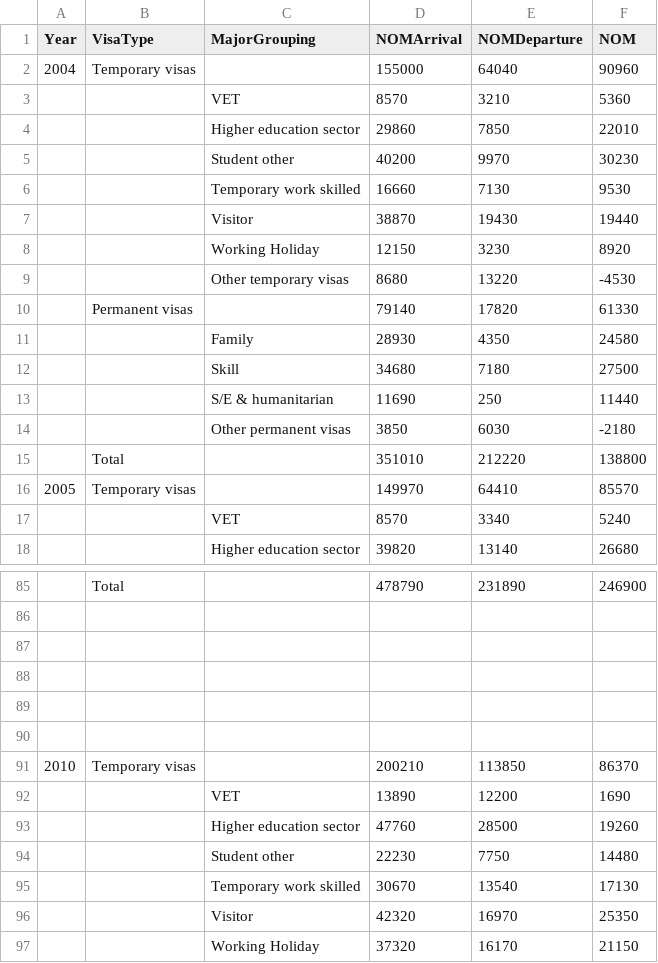
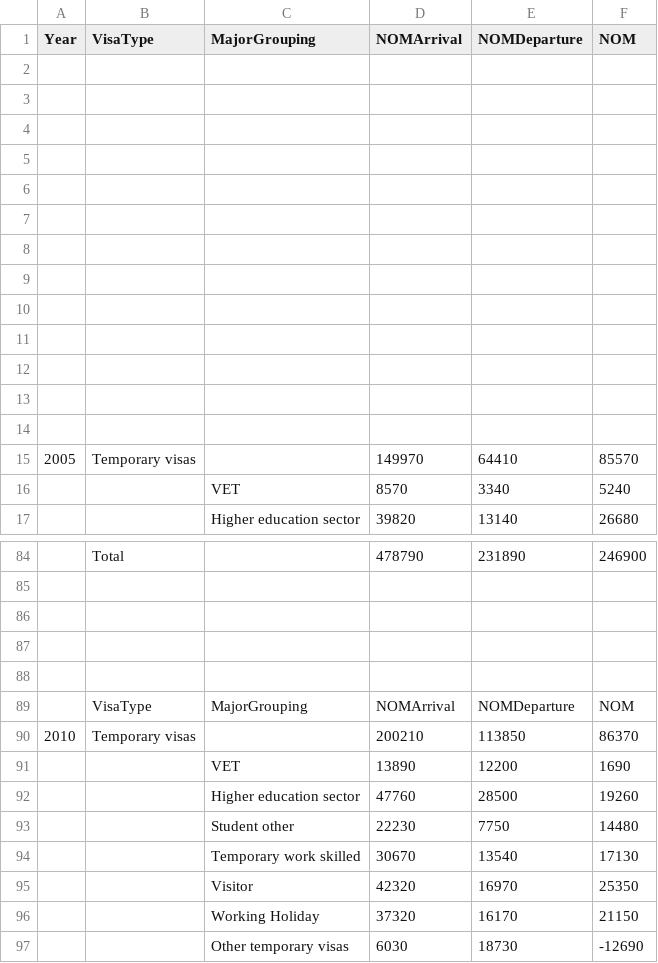
Before and after one commit to Slipperytaco/DataVisualisation-Group-Assignment, a CSV file: resources/netMigrationCalendarYear2004-2019.csv, drawn as a sheet; only a part is shown, gaps mark what is left out; the shorter side is filled out with more unchanged rows; removed rows and columns are numbered as before the commit, all else as after; the diff names each change by its address in the sheet, - before the commit and + after, or states it on an @@ line.

```diff
--- a/resources/netMigrationCalendarYear2004-2019.csv
+++ b/resources/netMigrationCalendarYear2004-2019.csv
-row 2: 2004 | Temporary visas |  | 155000 | 64040 | 90960
+row 2: (empty)
-row 3:  |  | VET | 8570 | 3210 | 5360
+row 3: (empty)
-row 4:  |  | Higher education sector | 29860 | 7850 | 22010
+row 4: (empty)
-row 5:  |  | Student other | 40200 | 9970 | 30230
+row 5: (empty)
-row 6:  |  | Temporary work skilled | 16660 | 7130 | 9530
+row 6: (empty)
-row 7:  |  | Visitor | 38870 | 19430 | 19440
+row 7: (empty)
-row 8:  |  | Working Holiday | 12150 | 3230 | 8920
+row 8: (empty)
-row 9:  |  | Other temporary visas | 8680 | 13220 | -4530
+row 9: (empty)
-row 10:  | Permanent visas |  | 79140 | 17820 | 61330
+row 10: (empty)
-row 11:  |  | Family | 28930 | 4350 | 24580
+row 11: (empty)
-row 12:  |  | Skill | 34680 | 7180 | 27500
+row 12: (empty)
-row 13:  |  | S/E & humanitarian | 11690 | 250 | 11440
+row 13: (empty)
-row 14:  |  | Other permanent visas | 3850 | 6030 | -2180
+row 14: (empty)
-row 15:  | Total |  | 351010 | 212220 | 138800
-row 89: (empty)
+row 89:  | VisaType | MajorGrouping | NOMArrival | NOMDeparture | NOM
```
Also changed, not shown: resources/yearDetails/2005Details.csv, resources/yearDetails/2006Details.csv, 16 other files.
